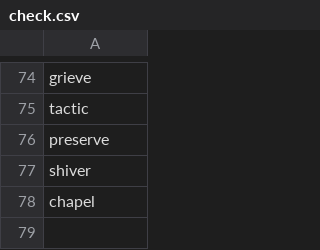
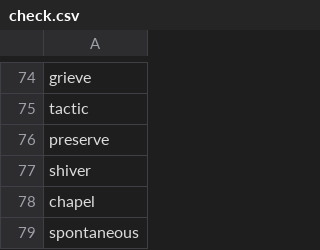
Before and after one commit to acheao/vocabulary-crawl-example-sentences, a CSV file: check/check.csv, drawn as a sheet; only a part is shown, gaps mark what is left out; the diff names each change by its address in the sheet, - before the commit and + after, or states it on an @@ line.

```diff
--- a/check/check.csv
+++ b/check/check.csv
+row 79: spontaneous
```
Also changed, not shown: check/source.csv, 2 other files.
